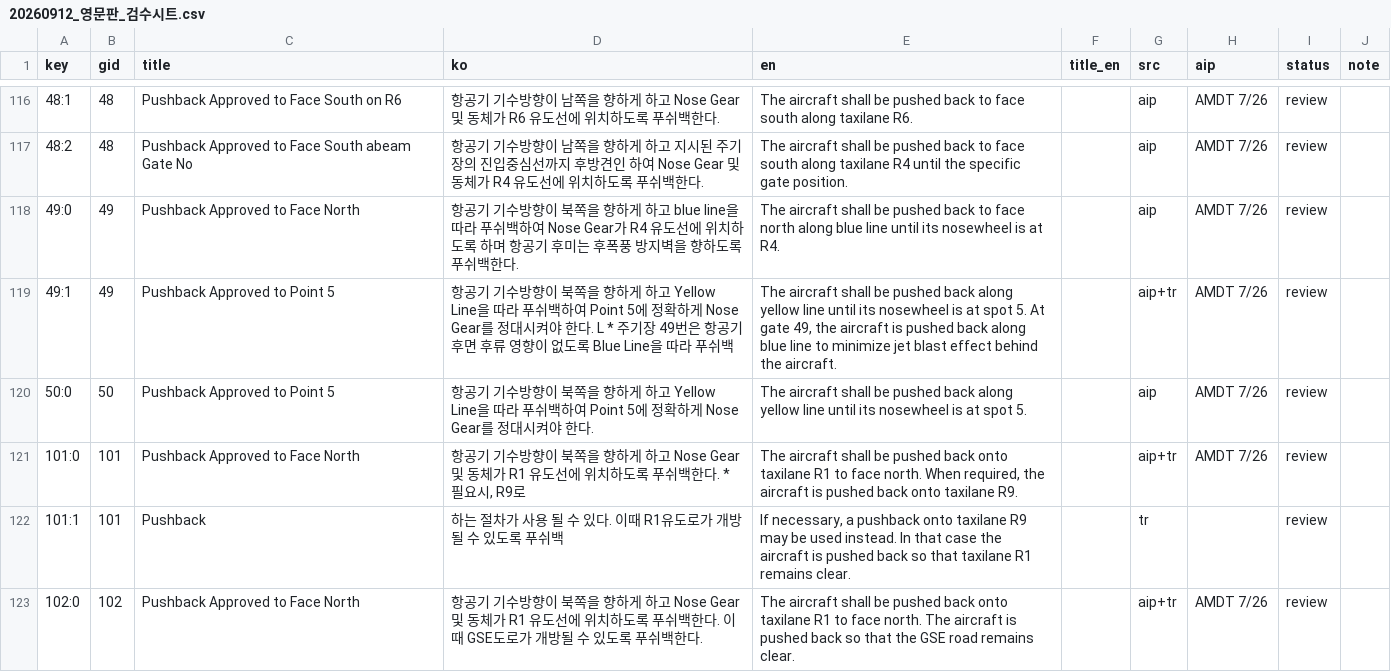
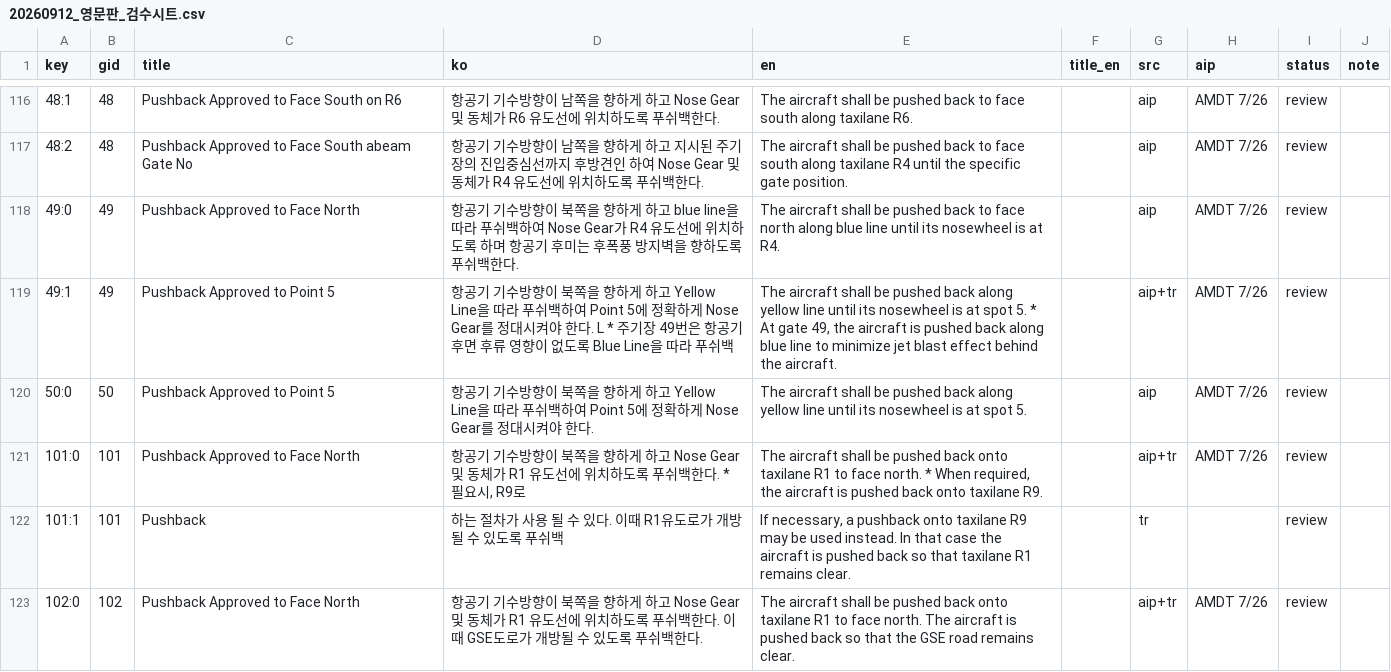
Before and after one commit to iiacchoi-ai/pushback-guide, a CSV file: docs/superpowers/reviews/20260912_영문판_검수시트.csv, drawn as a sheet; only a part is shown, gaps mark what is left out; the diff covers the shown part only.

```diff
--- a/docs/superpowers/reviews/20260912_영문판_검수시트.csv
+++ b/docs/superpowers/reviews/20260912_영문판_검수시트.csv
@@ -118,5 +118,5 @@
 49:0,49,Pushback Approved to Face North,항공기 기수방향이 북쪽을 향하게 하고 blue line을 따라 푸쉬백하여 Nose Gear가 R4 유도선에 위치하도록 하며 항공기 후미는 후폭풍 방지벽을 향하도록 푸쉬백한다.,The aircraft shall be pushed back to face north along blue line until its nosewheel is at R4.,,aip,AMDT 7/26,review,
-49:1,49,Pushback Approved to Point 5,항공기 기수방향이 북쪽을 향하게 하고 Yellow Line을 따라 푸쉬백하여 Point 5에 정확하게 Nose Gear를 정대시켜야 한다. L * 주기장 49번은 항공기 후면 후류 영향이 없도록 Blue Line을 따라 푸쉬백,"The aircraft shall be pushed back along yellow line until its nosewheel is at spot 5. At gate 49, the aircraft is pushed back along blue line to minimize jet blast effect behind the aircraft.",,aip+tr,AMDT 7/26,review,
+49:1,49,Pushback Approved to Point 5,항공기 기수방향이 북쪽을 향하게 하고 Yellow Line을 따라 푸쉬백하여 Point 5에 정확하게 Nose Gear를 정대시켜야 한다. L * 주기장 49번은 항공기 후면 후류 영향이 없도록 Blue Line을 따라 푸쉬백,"The aircraft shall be pushed back along yellow line until its nosewheel is at spot 5. * At gate 49, the aircraft is pushed back along blue line to minimize jet blast effect behind the aircraft.",,aip+tr,AMDT 7/26,review,
 50:0,50,Pushback Approved to Point 5,항공기 기수방향이 북쪽을 향하게 하고 Yellow Line을 따라 푸쉬백하여 Point 5에 정확하게 Nose Gear를 정대시켜야 한다.,The aircraft shall be pushed back along yellow line until its nosewheel is at spot 5.,,aip,AMDT 7/26,review,
-101:0,101,Pushback Approved to Face North,"항공기 기수방향이 북쪽을 향하게 하고 Nose Gear 및 동체가 R1 유도선에 위치하도록 푸쉬백한다. * 필요시, R9로","The aircraft shall be pushed back onto taxilane R1 to face north. When required, the aircraft is pushed back onto taxilane R9.",,aip+tr,AMDT 7/26,review,
+101:0,101,Pushback Approved to Face North,"항공기 기수방향이 북쪽을 향하게 하고 Nose Gear 및 동체가 R1 유도선에 위치하도록 푸쉬백한다. * 필요시, R9로","The aircraft shall be pushed back onto taxilane R1 to face north. * When required, the aircraft is pushed back onto taxilane R9.",,aip+tr,AMDT 7/26,review,
 101:1,101,Pushback,하는 절차가 사용 될 수 있다. 이때 R1유도로가 개방될 수 있도록 푸쉬백,"If necessary, a pushback onto taxilane R9 may be used instead. In that case the aircraft is pushed back so that taxilane R1 remains clear.",,tr,,review,
```
Also changed, not shown: 58 edited cells elsewhere in this file, 11 other files.
